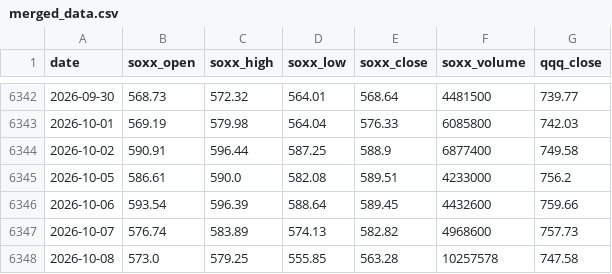
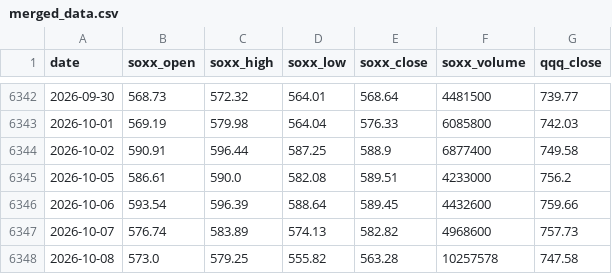
Before and after one commit to jini-bot/soxx-data, a CSV file: merged_data.csv, drawn as a sheet; only a part is shown, gaps mark what is left out.

```diff
--- a/merged_data.csv
+++ b/merged_data.csv
@@ -6347,2 +6347,2 @@
 2026-10-07,576.74,583.89,574.13,582.82,4968600,757.73
-2026-10-08,573.0,579.25,555.85,563.28,10257578,747.58
+2026-10-08,573.0,579.25,555.82,563.28,10257578,747.58
```
Also changed, not shown: kr_381180_raw.csv, qqq_raw.csv, 3 other files.
